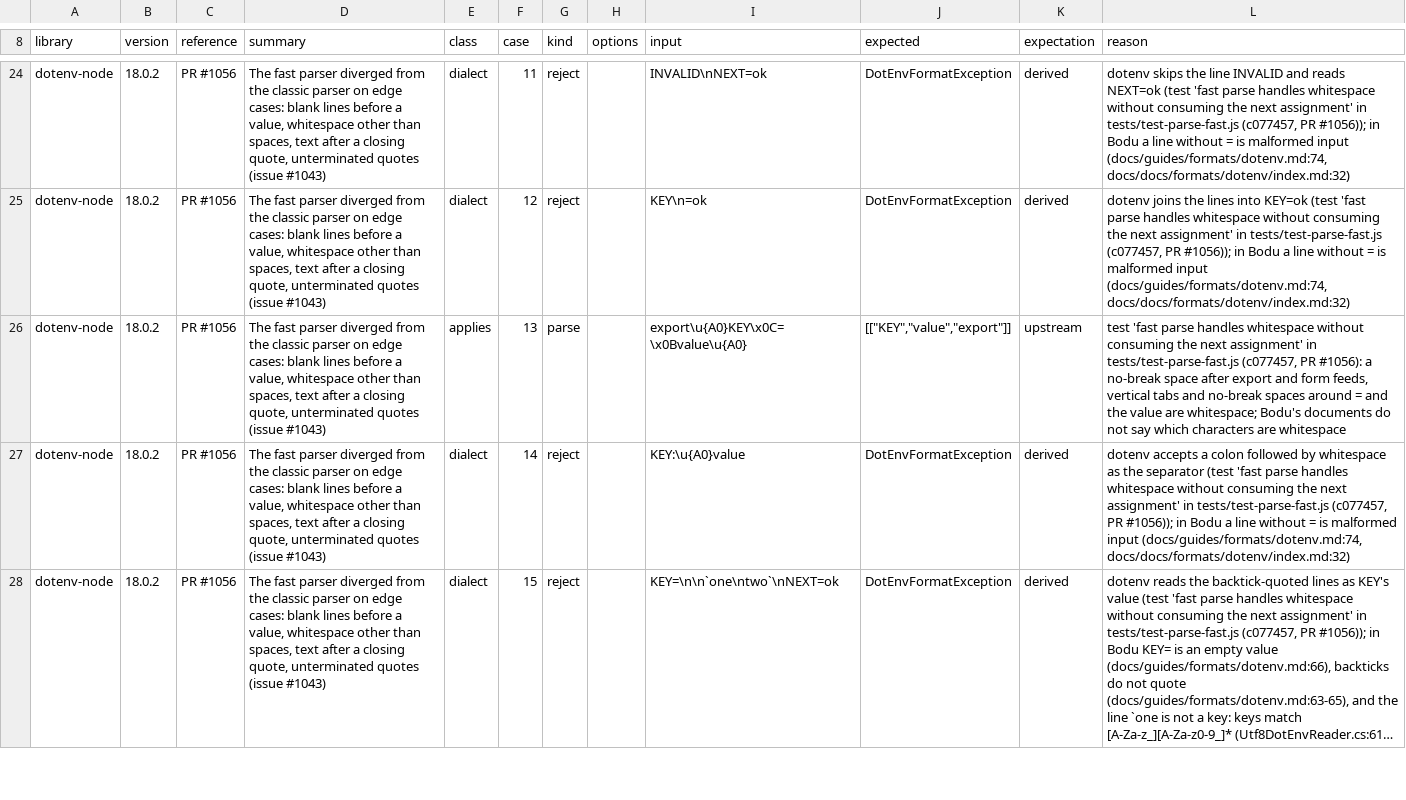
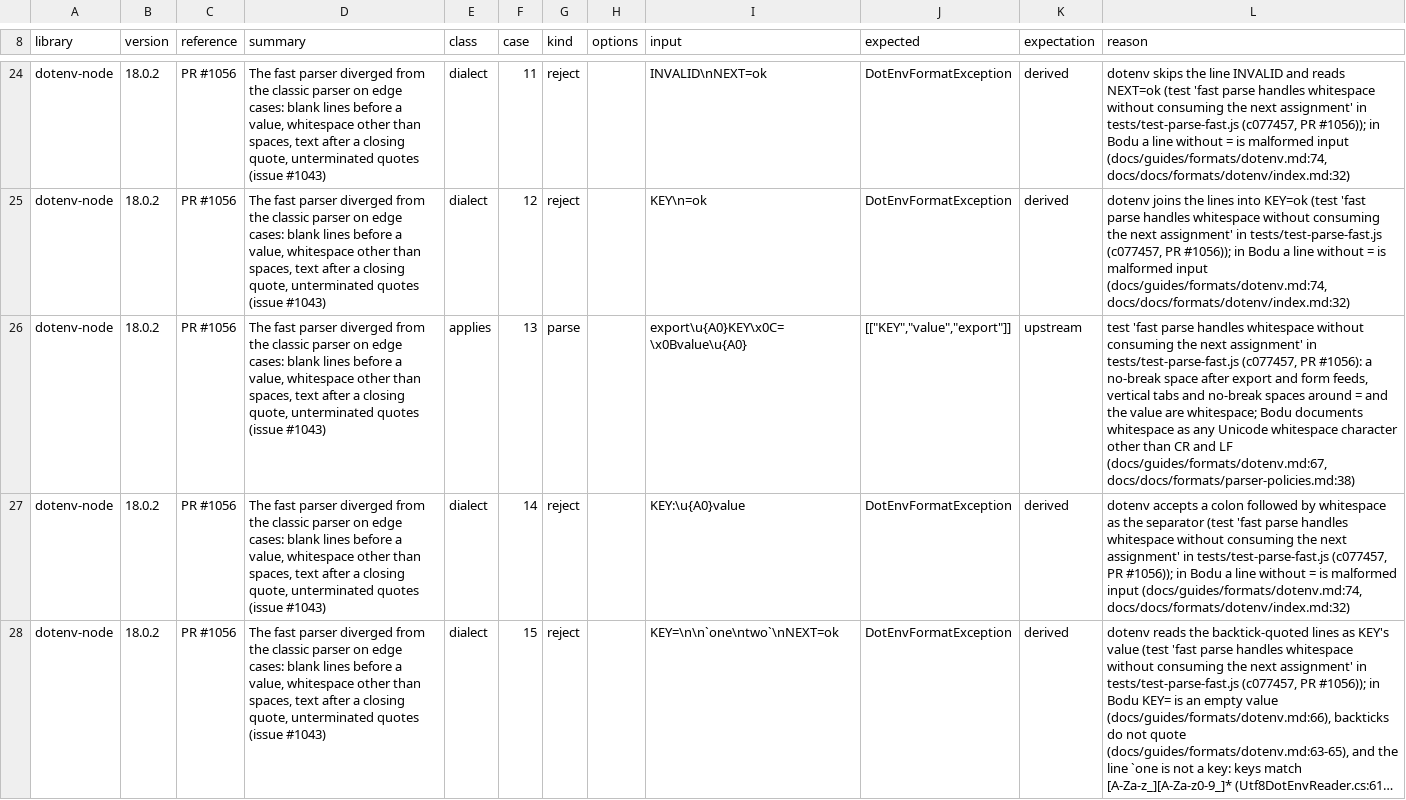
Before and after one commit to bslater/bodu, a CSV file: corpus/dotenv/fixes/dotenv-node-fixes.csv, drawn as a sheet; only a part is shown, gaps mark what is left out; long unchanged cells end in …; the diff names each change by its address in the sheet, - before the commit and + after, or states it on an @@ line.

```diff
--- a/corpus/dotenv/fixes/dotenv-node-fixes.csv
+++ b/corpus/dotenv/fixes/dotenv-node-fixes.csv
-L26 (reason): …are whitespace; Bodu's documents do not say which characters are whitespace
+L26 (reason): …are whitespace; Bodu documents whitespace as any Unicode whitespace character other than CR and LF (docs/guides/formats/dotenv.md:67, docs/docs/formats/parser-policies.md:38)
```
Also changed, not shown: corpus/dotenv/fixes/dotnetenv-fixes.csv, corpus/dotenv/fixes/python-dotenv-fixes.csv, 4 other files.
